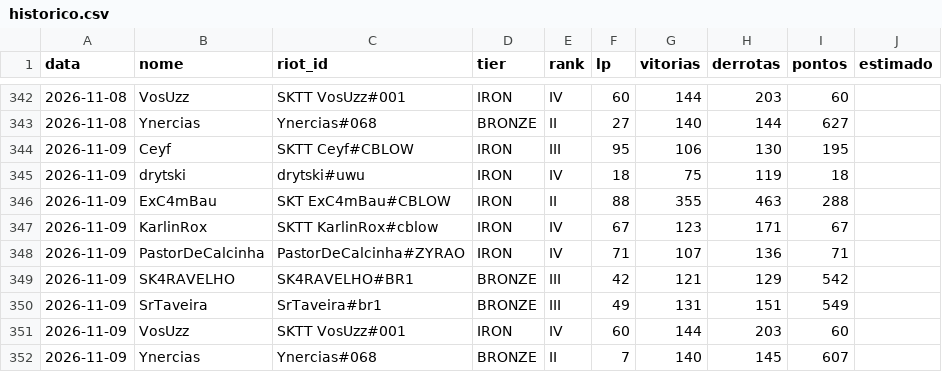
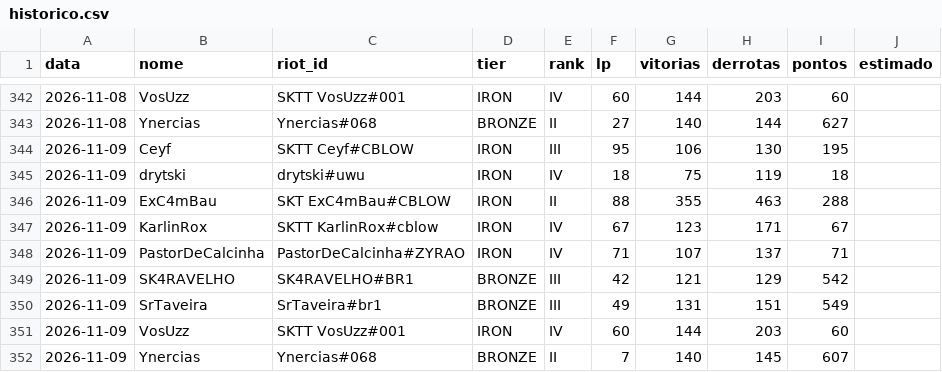
Before and after one commit to andryll/cblow-sktenis-tatuapellion, a CSV file: dados/historico.csv, drawn as a sheet; only a part is shown, gaps mark what is left out.

```diff
--- a/dados/historico.csv
+++ b/dados/historico.csv
@@ -347,3 +347,3 @@ data,nome,riot_id,tier,rank,lp,vitorias,derrotas,pontos,estimado
 2026-11-09,KarlinRox,SKTT KarlinRox#cblow,IRON,IV,67,123,171,67,
-2026-11-09,PastorDeCalcinha,PastorDeCalcinha#ZYRAO,IRON,IV,71,107,136,71,
+2026-11-09,PastorDeCalcinha,PastorDeCalcinha#ZYRAO,IRON,IV,71,107,137,71,
 2026-11-09,SK4RAVELHO,SK4RAVELHO#BR1,BRONZE,III,42,121,129,542,
```
Also changed, not shown: 2 other files.
